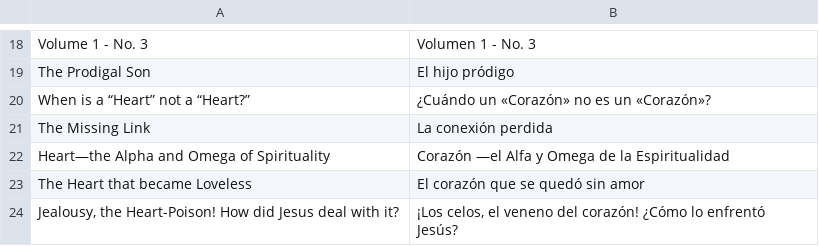
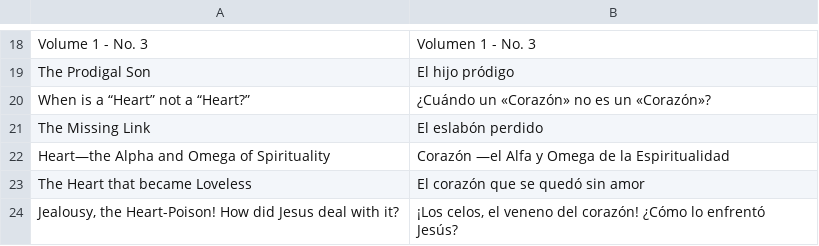
Before and after one commit to JanHerca/urantiapedia, a TSV file: input/txt/articles-es/articles_innerface.tsv, drawn as a sheet; only a part is shown, gaps mark what is left out.

```diff
--- a/input/txt/articles-es/articles_innerface.tsv
+++ b/input/txt/articles-es/articles_innerface.tsv
@@ -20,3 +20,3 @@ The Prodigal Son	El hijo pródigo
 When is a “Heart” not a “Heart?”	¿Cuándo un «Corazón» no es un «Corazón»?
-The Missing Link	La conexión perdida
+The Missing Link	El eslabón perdido
 Heart—the Alpha and Omega of Spirituality	Corazón —el Alfa y Omega de la Espiritualidad
```
Also changed, not shown: 4 other files.
